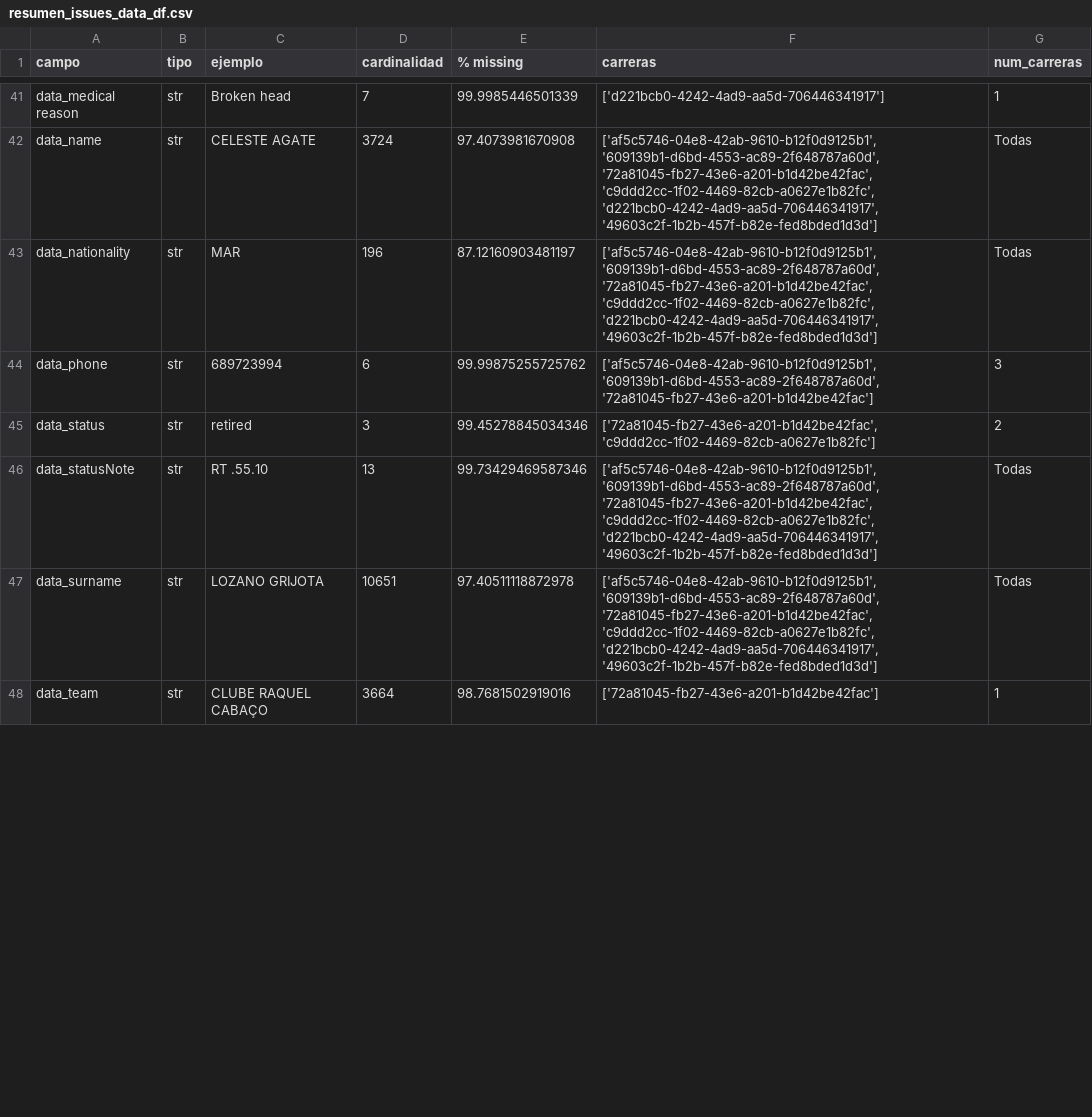
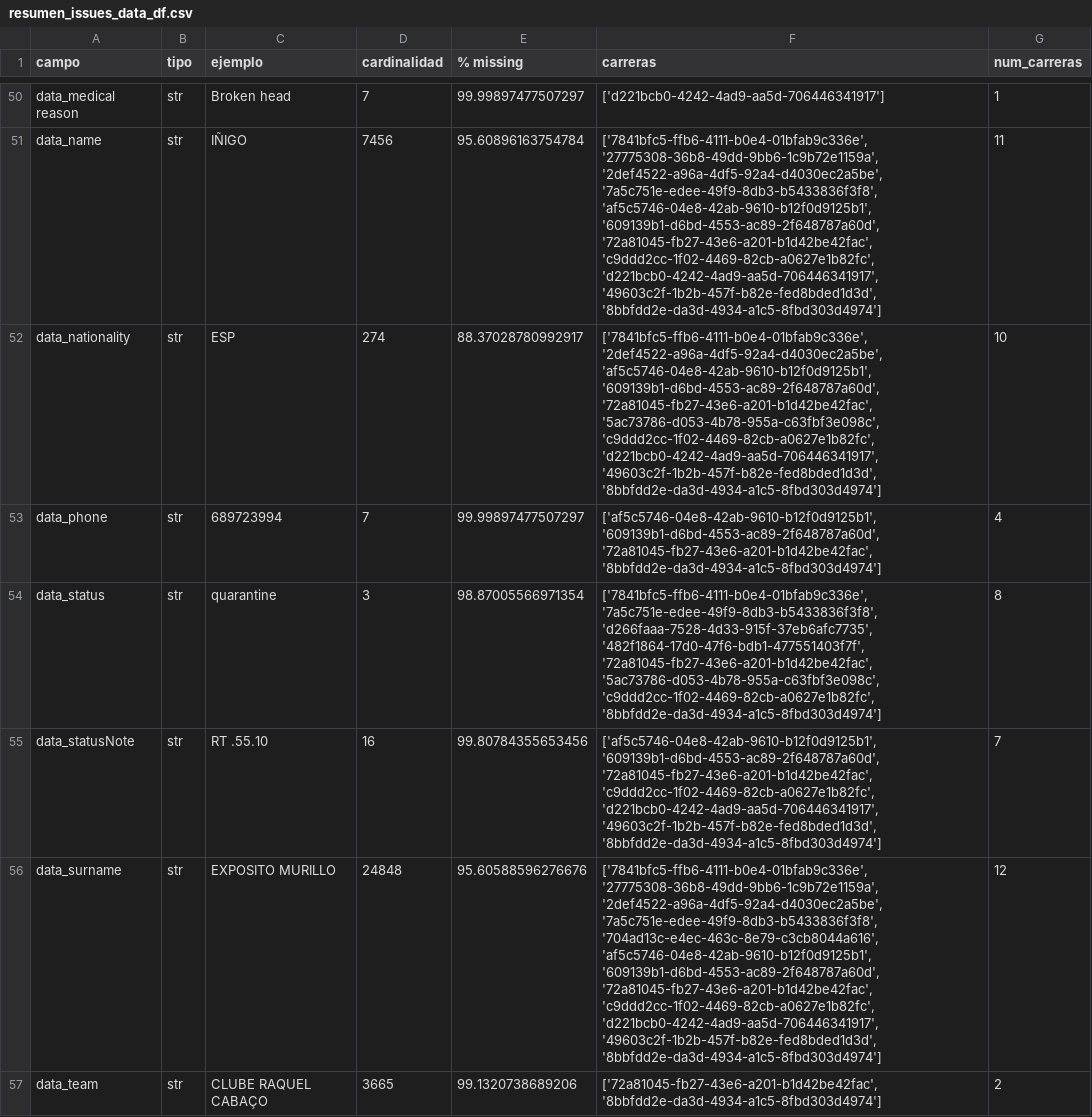
Before and after one commit to Mariosoto709/race_ml_system, a CSV file: TFM_MarioSoto/src/reportes/resumen_issues_data_df.csv, drawn as a sheet; only a part is shown, gaps mark what is left out; addresses are those after the commit; the diff covers the shown part only; the diff names each change by its address in the sheet, - before the commit and + after, or states it on an @@ line.

```diff
--- a/TFM_MarioSoto/src/reportes/resumen_issues_data_df.csv
+++ b/TFM_MarioSoto/src/reportes/resumen_issues_data_df.csv
-E50 (% missing): 99.9985446501339
+E50 (% missing): 99.99897477507297
-C51 (ejemplo): CELESTE AGATE
+C51 (ejemplo): IÑIGO
-D51 (cardinalidad): 3724
+D51 (cardinalidad): 7456
-E51 (% missing): 97.4073981670908
+E51 (% missing): 95.60896163754784
-F51 (carreras): ['af5c5746-04e8-42ab-9610-b12f0d9125b1', '609139b1-d6bd-4553-ac89-2f648787a60d', '72a81045-fb27-43e6-a201-b1d42be42fac', 'c9ddd2cc-1f02-4469-82cb-a0627e1b82fc', 'd221bcb0-4242-4ad9-aa5d-706446341917', '49603c2f-1b2b-457f-b82e-fed8bded1d3d']
+F51 (carreras): ['7841bfc5-ffb6-4111-b0e4-01bfab9c336e', '27775308-36b8-49dd-9bb6-1c9b72e1159a', '2def4522-a96a-4df5-92a4-d4030ec2a5be', '7a5c751e-edee-49f9-8db3-b5433836f3f8', 'af5c5746-04e8-42ab-9610-b12f0d9125b1', '609139b1-d6bd-4553-ac89-2f648787a60d', '72a81045-fb27-43e6-a201-b1d42be42fac', 'c9ddd2cc-1f02-4469-82cb-a0627e1b82fc', 'd221bcb0-4242-4ad9-aa5d-706446341917', '49603c2f-1b2b-457f-b82e-fed8bded1d3d', '8bbfdd2e-da3d-4934-a1c5-8fbd303d4974']
-G51 (num_carreras): Todas
+G51 (num_carreras): 11
-C52 (ejemplo): MAR
+C52 (ejemplo): ESP
-D52 (cardinalidad): 196
+D52 (cardinalidad): 274
-E52 (% missing): 87.12160903481197
+E52 (% missing): 88.37028780992917
-F52 (carreras): ['af5c5746-04e8-42ab-9610-b12f0d9125b1', '609139b1-d6bd-4553-ac89-2f648787a60d', '72a81045-fb27-43e6-a201-b1d42be42fac', 'c9ddd2cc-1f02-4469-82cb-a0627e1b82fc', 'd221bcb0-4242-4ad9-aa5d-706446341917', '49603c2f-1b2b-457f-b82e-fed8bded1d3d']
+F52 (carreras): ['7841bfc5-ffb6-4111-b0e4-01bfab9c336e', '2def4522-a96a-4df5-92a4-d4030ec2a5be', 'af5c5746-04e8-42ab-9610-b12f0d9125b1', '609139b1-d6bd-4553-ac89-2f648787a60d', '72a81045-fb27-43e6-a201-b1d42be42fac', '5ac73786-d053-4b78-955a-c63fbf3e098c', 'c9ddd2cc-1f02-4469-82cb-a0627e1b82fc', 'd221bcb0-4242-4ad9-aa5d-706446341917', '49603c2f-1b2b-457f-b82e-fed8bded1d3d', '8bbfdd2e-da3d-4934-a1c5-8fbd303d4974']
-G52 (num_carreras): Todas
+G52 (num_carreras): 10
-D53 (cardinalidad): 6
+D53 (cardinalidad): 7
-E53 (% missing): 99.99875255725762
+E53 (% missing): 99.99897477507297
-F53 (carreras): ['af5c5746-04e8-42ab-9610-b12f0d9125b1', '609139b1-d6bd-4553-ac89-2f648787a60d', '72a81045-fb27-43e6-a201-b1d42be42fac']
+F53 (carreras): ['af5c5746-04e8-42ab-9610-b12f0d9125b1', '609139b1-d6bd-4553-ac89-2f648787a60d', '72a81045-fb27-43e6-a201-b1d42be42fac', '8bbfdd2e-da3d-4934-a1c5-8fbd303d4974']
-G53 (num_carreras): 3
+G53 (num_carreras): 4
-C54 (ejemplo): retired
+C54 (ejemplo): quarantine
-E54 (% missing): 99.45278845034346
+E54 (% missing): 98.87005566971354
-F54 (carreras): ['72a81045-fb27-43e6-a201-b1d42be42fac', 'c9ddd2cc-1f02-4469-82cb-a0627e1b82fc']
+F54 (carreras): ['7841bfc5-ffb6-4111-b0e4-01bfab9c336e', '7a5c751e-edee-49f9-8db3-b5433836f3f8', 'd266faaa-7528-4d33-915f-37eb6afc7735', '482f1864-17d0-47f6-bdb1-477551403f7f', '72a81045-fb27-43e6-a201-b1d42be42fac', '5ac73786-d053-4b78-955a-c63fbf3e098c', 'c9ddd2cc-1f02-4469-82cb-a0627e1b82fc', '8bbfdd2e-da3d-4934-a1c5-8fbd303d4974']
-G54 (num_carreras): 2
+G54 (num_carreras): 8
-D55 (cardinalidad): 13
+D55 (cardinalidad): 16
-E55 (% missing): 99.73429469587346
+E55 (% missing): 99.80784355653456
-F55 (carreras): …'c9ddd2cc-1f02-4469-82cb-a0627e1b82fc', 'd221bcb0-4242-4ad9-aa5d-706446341917', '49603c2f-1b2b-457f-b82e-fed8bded1d3d']
+F55 (carreras): …'c9ddd2cc-1f02-4469-82cb-a0627e1b82fc', 'd221bcb0-4242-4ad9-aa5d-706446341917', '49603c2f-1b2b-457f-b82e-fed8bded1d3d', '8bbfdd2e-da3d-4934-a1c5-8fbd303d4974']
-G55 (num_carreras): Todas
+G55 (num_carreras): 7
-C56 (ejemplo): LOZANO GRIJOTA
+C56 (ejemplo): EXPOSITO MURILLO
-D56 (cardinalidad): 10651
+D56 (cardinalidad): 24848
-E56 (% missing): 97.40511118872978
+E56 (% missing): 95.60588596276676
-F56 (carreras): ['af5c5746-04e8-42ab-9610-b12f0d9125b1', '609139b1-d6bd-4553-ac89-2f648787a60d', '72a81045-fb27-43e6-a201-b1d42be42fac', 'c9ddd2cc-1f02-4469-82cb-a0627e1b82fc', 'd221bcb0-4242-4ad9-aa5d-706446341917', '49603c2f-1b2b-457f-b82e-fed8bded1d3d']
+F56 (carreras): ['7841bfc5-ffb6-4111-b0e4-01bfab9c336e', '27775308-36b8-49dd-9bb6-1c9b72e1159a', '2def4522-a96a-4df5-92a4-d4030ec2a5be', '7a5c751e-edee-49f9-8db3-b5433836f3f8', '704ad13c-e4ec-463c-8e79-c3cb8044a616', 'af5c5746-04e8-42ab-9610-b12f0d9125b1', '609139b1-d6bd-4553-ac89-2f648787a60d', '72a81045-fb27-43e6-a201-b1d42be42fac', 'c9ddd2cc-1f02-4469-82cb-a0627e1b82fc', 'd221bcb0-4242-4ad9-aa5d-706446341917', '49603c2f-1b2b-457f-b82e-fed8bded1d3d', '8bbfdd2e-da3d-4934-a1c5-8fbd303d4974']
-G56 (num_carreras): Todas
+G56 (num_carreras): 12
-D57 (cardinalidad): 3664
+D57 (cardinalidad): 3665
-E57 (% missing): 98.7681502919016
+E57 (% missing): 99.1320738689206
-F57 (carreras): ['72a81045-fb27-43e6-a201-b1d42be42fac']
+F57 (carreras): ['72a81045-fb27-43e6-a201-b1d42be42fac', '8bbfdd2e-da3d-4934-a1c5-8fbd303d4974']
-G57 (num_carreras): 1
+G57 (num_carreras): 2
```
Also changed, not shown: 10 added rows and 100 edited cells elsewhere in this file, TFM_MarioSoto/src/codigo/procesamiento_datos/notebooks/resultados/xgboost_analisis_outliers_extremos.csv, TFM_MarioSoto/src/reportes/missing_promedio.csv, 29 other files.
